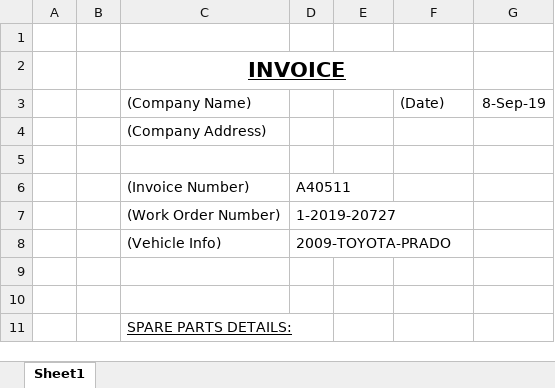
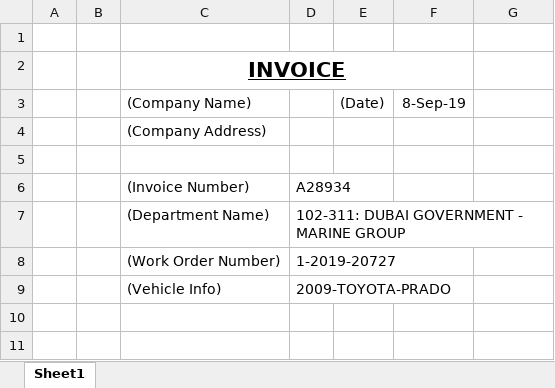
Before and after one commit to Adithya19/Task, an Excel workbook: Output_Data/output_Data_00000015.xlsx, sheet Sheet1, drawn as a sheet; only a part is shown; the shorter side is filled out with more unchanged rows; values as stored, in another font and other column widths than the file's, no borders; removed rows and columns are numbered as before the commit, all else as after; the diff names each change by its address in the sheet, - before the commit and + after, or states it on an @@ line.

```diff
--- a/Output_Data/output_Data_00000015.xlsx (sheet Sheet1)
+++ b/Output_Data/output_Data_00000015.xlsx (sheet Sheet1)
-row 3:  |  | (Company Name) |  |  | (Date) | 8-Sep-19
+row 3:  |  | (Company Name) |  | (Date) | 8-Sep-19
-D6: A40511
+D6: A28934
+row 7:  |  | (Department Name) | 102-311: DUBAI GOVERNMENT - MARINE GROUP
```
Also changed, not shown: Output_Data/output_Data_00000015_2.xlsx, Output_Data/output_Data_00000017.xlsx, 9 other files.
